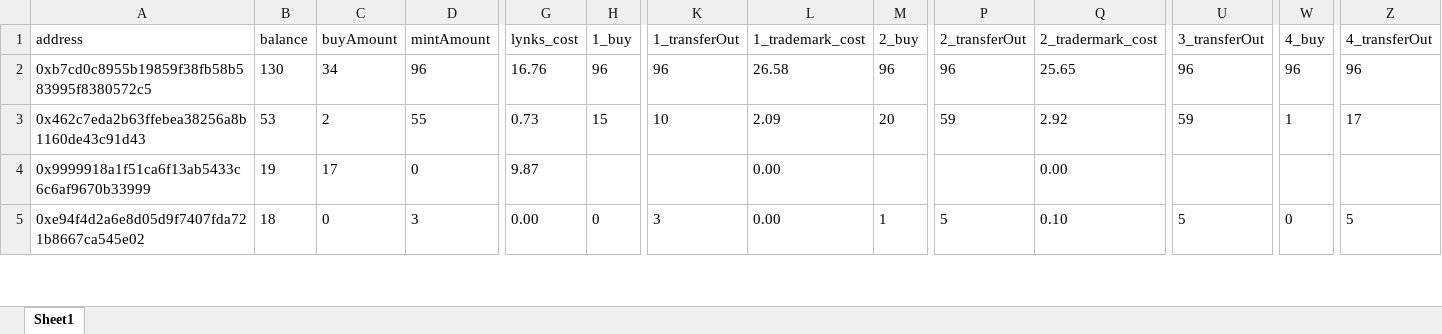
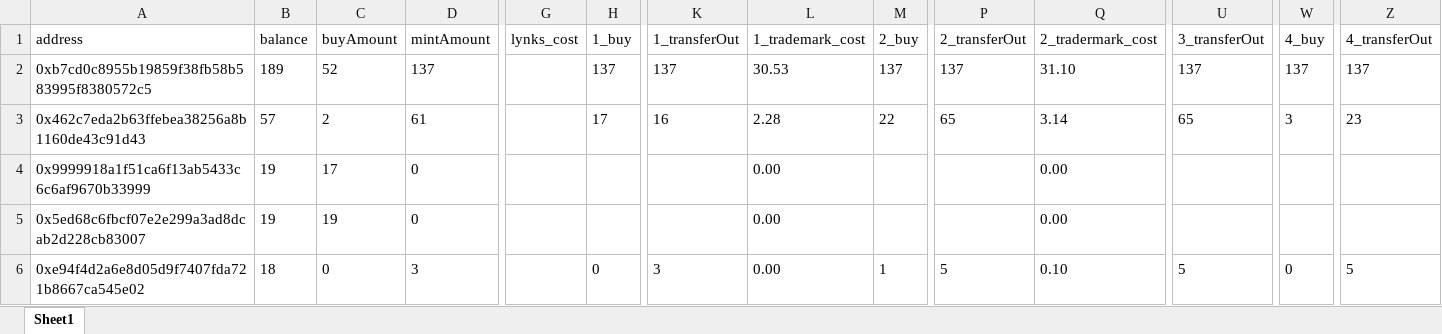
Before and after one commit to shonentropy3/lynks_graph, an Excel workbook: nft_stats.xlsx, sheet Sheet1, drawn as a sheet; only a part is shown, gaps mark what is left out; values as stored, in another font and other column widths than the file's, no borders; addresses are those after the commit; rows hold the shown columns only; the diff covers the shown part only; the diff names each change by its address in the sheet, - before the commit and + after, or states it on an @@ line.

```diff
--- a/nft_stats.xlsx (sheet Sheet1)
+++ b/nft_stats.xlsx (sheet Sheet1)
-B2 (balance): 130
+B2 (balance): 189
-C2 (buyAmount): 34
+C2 (buyAmount): 52
-D2 (mintAmount): 96
+D2 (mintAmount): 137
-G2 (lynks_cost): 16.76
+G2 (lynks_cost): (empty)
-H2 (1_buy): 96
+H2 (1_buy): 137
-K2 (1_transferOut): 96
+K2 (1_transferOut): 137
-L2 (1_trademark_cost): 26.58
+L2 (1_trademark_cost): 30.53
-M2 (2_buy): 96
+M2 (2_buy): 137
-P2 (2_transferOut): 96
+P2 (2_transferOut): 137
-Q2 (2_tradermark_cost): 25.65
+Q2 (2_tradermark_cost): 31.10
-U2 (3_transferOut): 96
+U2 (3_transferOut): 137
-W2 (4_buy): 96
+W2 (4_buy): 137
-Z2 (4_transferOut): 96
+Z2 (4_transferOut): 137
-B3 (balance): 53
+B3 (balance): 57
-D3 (mintAmount): 55
+D3 (mintAmount): 61
-G3 (lynks_cost): 0.73
+G3 (lynks_cost): (empty)
-H3 (1_buy): 15
+H3 (1_buy): 17
-K3 (1_transferOut): 10
+K3 (1_transferOut): 16
-L3 (1_trademark_cost): 2.09
+L3 (1_trademark_cost): 2.28
-M3 (2_buy): 20
+M3 (2_buy): 22
-P3 (2_transferOut): 59
+P3 (2_transferOut): 65
-Q3 (2_tradermark_cost): 2.92
+Q3 (2_tradermark_cost): 3.14
-U3 (3_transferOut): 59
+U3 (3_transferOut): 65
-W3 (4_buy): 1
+W3 (4_buy): 3
-Z3 (4_transferOut): 17
+Z3 (4_transferOut): 23
-G4 (lynks_cost): 9.87
+G4 (lynks_cost): (empty)
+row 5: 0x5ed68c6fbcf07e2e299a3ad8dcab2d228cb83007 | 19 | 19 | 0 |  |  |  | 0.00 |  |  | 0.00
-G6 (lynks_cost): 0.00
+G6 (lynks_cost): (empty)
```
Also changed, not shown: 28 added rows, 10 removed rows and 61 edited cells elsewhere in this sheet, 1 other file.
